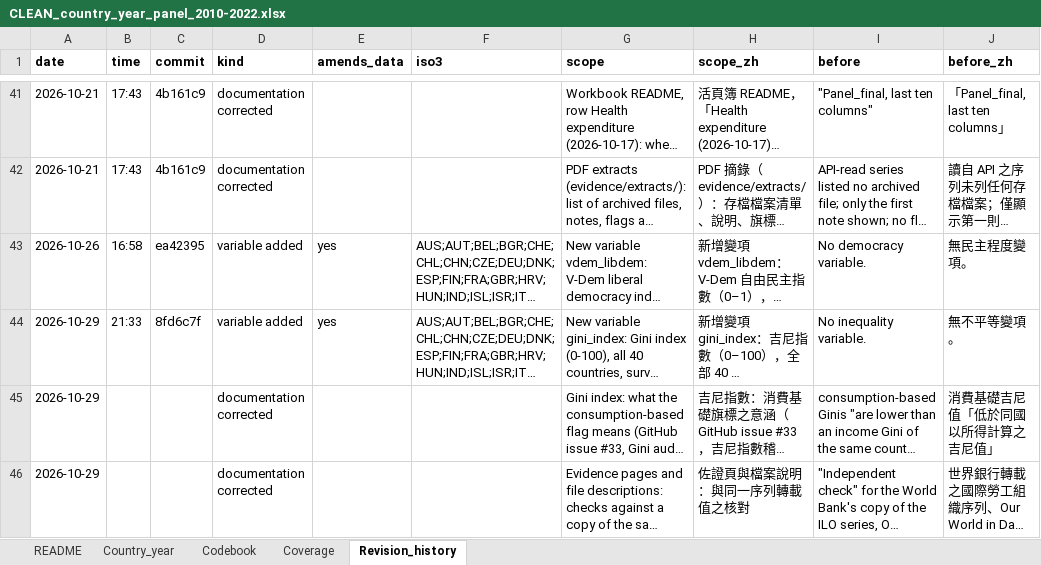
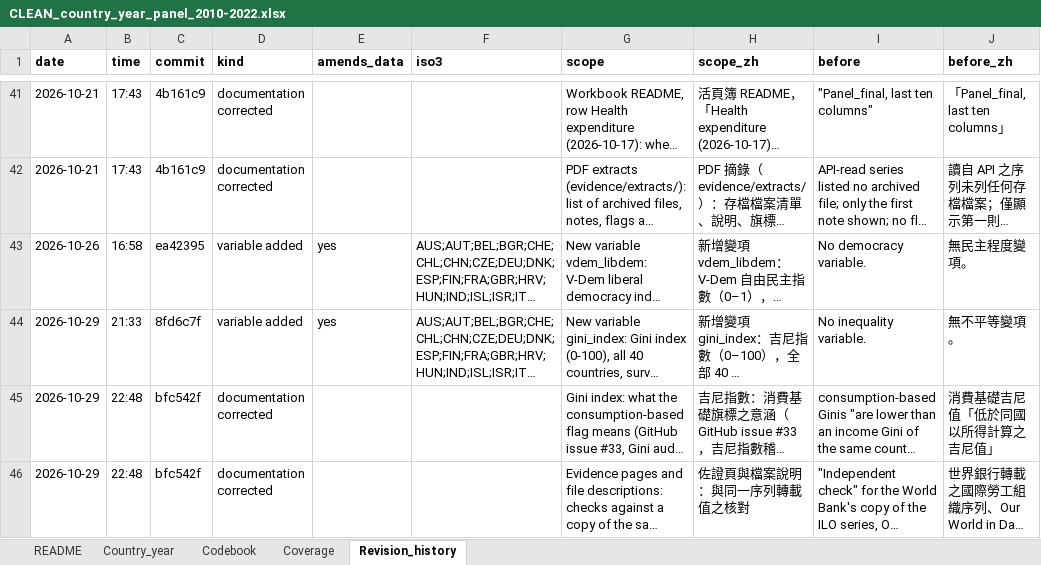
Before and after one commit to raymondkuo/migration-healthcare-attitudes-evidence, an Excel workbook: data/CLEAN_country_year_panel_2010-2022.xlsx, sheet Revision_history, drawn as a sheet; only a part is shown, gaps mark what is left out; long unchanged cells end in …; values as stored, in another font and other column widths than the file's, no borders; the diff names each change by its address in the sheet, - before the commit and + after, or states it on an @@ line.

```diff
--- a/data/CLEAN_country_year_panel_2010-2022.xlsx (sheet Revision_history)
+++ b/data/CLEAN_country_year_panel_2010-2022.xlsx (sheet Revision_history)
-B45:B46 (time): (empty)
+B45:B46 (time): 22:48
-C45:C46 (commit): (empty)
+C45:C46 (commit): bfc542f
```
Also changed, not shown: data/FINAL_migration_population_panel_2010-2022_VERIFIED.xlsx, 7 other files.
